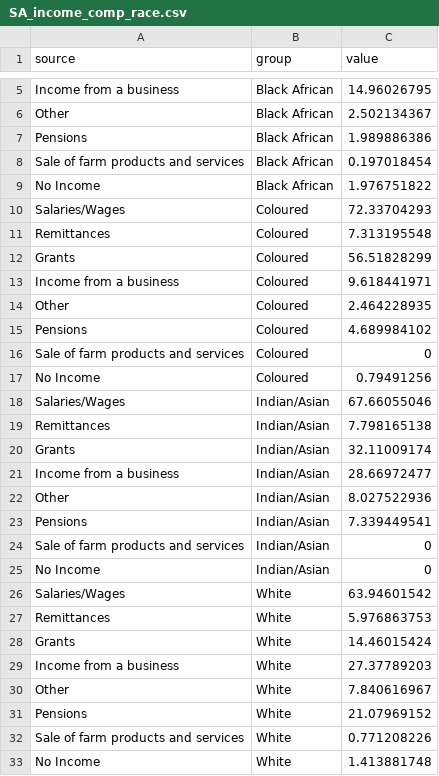
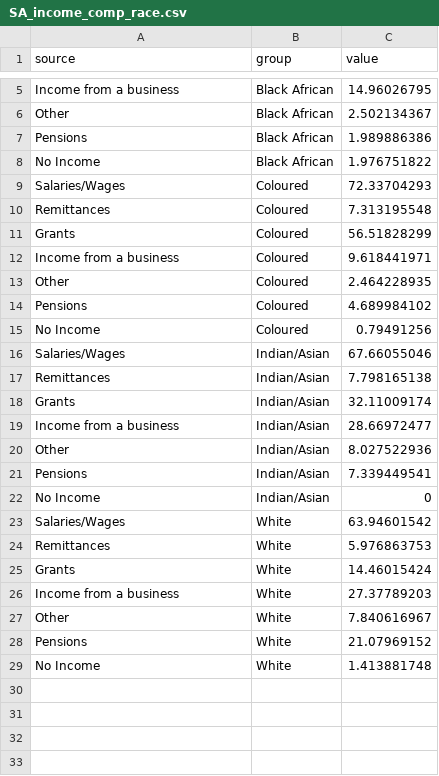
Before and after one commit to hcantekin/hcantekin.github.io, a CSV file: SA_income_comp_race.csv, drawn as a sheet; only a part is shown, gaps mark what is left out; the diff names each change by its address in the sheet, - before the commit and + after, or states it on an @@ line.

Commit message:
Add files via upload

```diff
--- a/SA_income_comp_race.csv
+++ b/SA_income_comp_race.csv
-row 8: Sale of farm products and services | Black African | 0.197018454
-row 16: Sale of farm products and services | Coloured | 0
-row 24: Sale of farm products and services | Indian/Asian | 0
-row 32: Sale of farm products and services | White | 0.771208226
```
